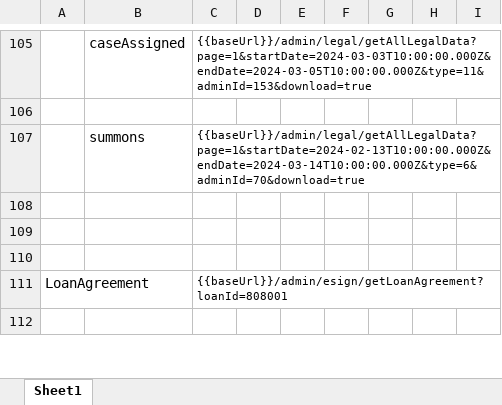
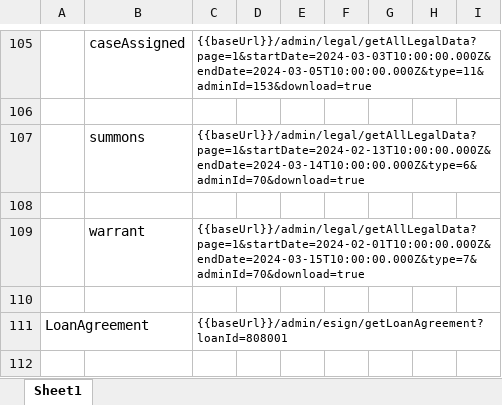
Before and after one commit to dayasagarg/all, an Excel workbook: postman.xlsx, sheet Sheet1, drawn as a sheet; only a part is shown, gaps mark what is left out; values as stored, in another font and other column widths than the file's, no borders; the diff names each change by its address in the sheet, - before the commit and + after, or states it on an @@ line.

Commit message:
1.4.5

```diff
--- a/postman.xlsx (sheet Sheet1)
+++ b/postman.xlsx (sheet Sheet1)
-row 109: (empty)
+row 109:  | warrant | {{baseUrl}}/admin/legal/getAllLegalData?page=1&startDate=2024-02-01T10:00:00.000Z&endDate=2024-03-15T10:00:00.000Z&type=7&adminId=70&download=true
```
